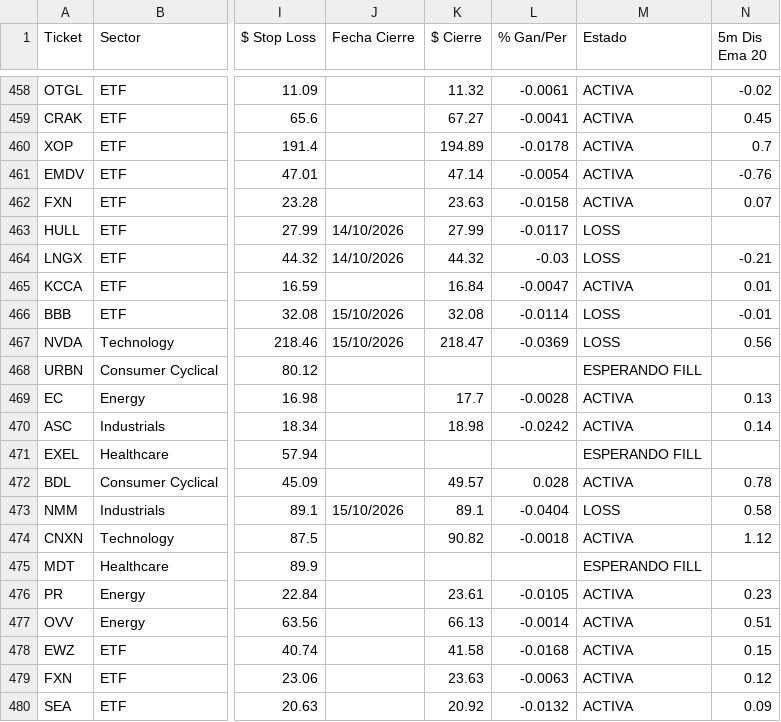
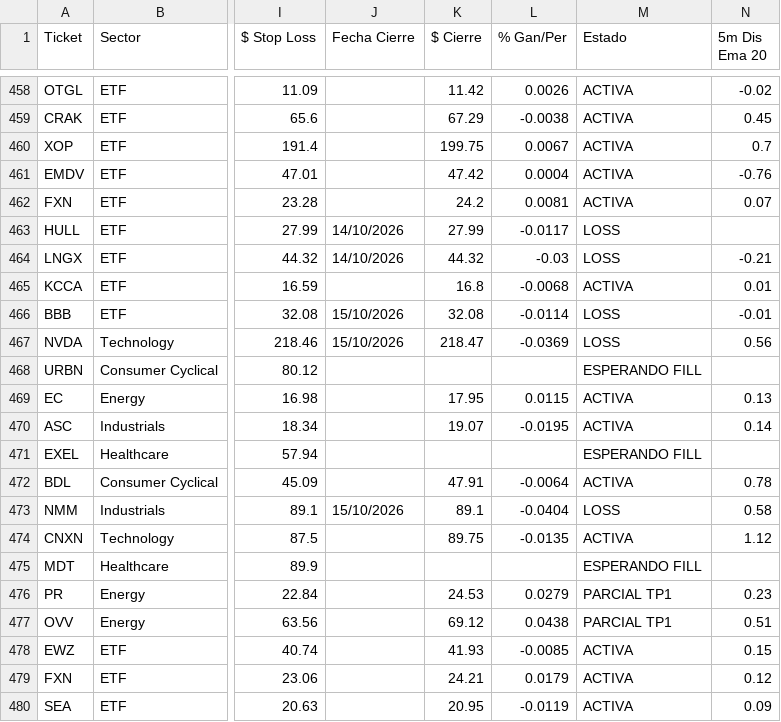
Before and after one commit to topoexplore-del/Fenix-Scanner-Pro, a CSV file: data/seguimiento.csv, drawn as a sheet; only a part is shown, gaps mark what is left out; the diff covers the shown part only; the diff names each change by its address in the sheet, - before the commit and + after, or states it on an @@ line.

```diff
--- a/data/seguimiento.csv
+++ b/data/seguimiento.csv
-K458 ($ Cierre): 11.32
+K458 ($ Cierre): 11.42
-L458 (% Gan/Per): -0.0061
+L458 (% Gan/Per): 0.0026
-K459 ($ Cierre): 67.27
+K459 ($ Cierre): 67.29
-L459 (% Gan/Per): -0.0041
+L459 (% Gan/Per): -0.0038
-K460 ($ Cierre): 194.89
+K460 ($ Cierre): 199.75
-L460 (% Gan/Per): -0.0178
+L460 (% Gan/Per): 0.0067
-K461 ($ Cierre): 47.14
+K461 ($ Cierre): 47.42
-L461 (% Gan/Per): -0.0054
+L461 (% Gan/Per): 0.0004
-K462 ($ Cierre): 23.63
+K462 ($ Cierre): 24.2
-L462 (% Gan/Per): -0.0158
+L462 (% Gan/Per): 0.0081
-K465 ($ Cierre): 16.84
+K465 ($ Cierre): 16.8
-L465 (% Gan/Per): -0.0047
+L465 (% Gan/Per): -0.0068
-K469 ($ Cierre): 17.7
+K469 ($ Cierre): 17.95
-L469 (% Gan/Per): -0.0028
+L469 (% Gan/Per): 0.0115
-K470 ($ Cierre): 18.98
+K470 ($ Cierre): 19.07
-L470 (% Gan/Per): -0.0242
+L470 (% Gan/Per): -0.0195
-K472 ($ Cierre): 49.57
+K472 ($ Cierre): 47.91
-L472 (% Gan/Per): 0.028
+L472 (% Gan/Per): -0.0064
-K474 ($ Cierre): 90.82
+K474 ($ Cierre): 89.75
-L474 (% Gan/Per): -0.0018
+L474 (% Gan/Per): -0.0135
-K476 ($ Cierre): 23.61
+K476 ($ Cierre): 24.53
-L476 (% Gan/Per): -0.0105
+L476 (% Gan/Per): 0.0279
-M476:M477 (Estado): ACTIVA
+M476:M477 (Estado): PARCIAL TP1
-K477 ($ Cierre): 66.13
+K477 ($ Cierre): 69.12
-L477 (% Gan/Per): -0.0014
+L477 (% Gan/Per): 0.0438
-K478 ($ Cierre): 41.58
+K478 ($ Cierre): 41.93
-L478 (% Gan/Per): -0.0168
+L478 (% Gan/Per): -0.0085
-K479 ($ Cierre): 23.63
+K479 ($ Cierre): 24.21
-L479 (% Gan/Per): -0.0063
+L479 (% Gan/Per): 0.0179
-K480 ($ Cierre): 20.92
+K480 ($ Cierre): 20.95
-L480 (% Gan/Per): -0.0132
+L480 (% Gan/Per): -0.0119
```
Also changed, not shown: 161 edited cells elsewhere in this file, data/seguimiento_es.csv, 4 other files.
